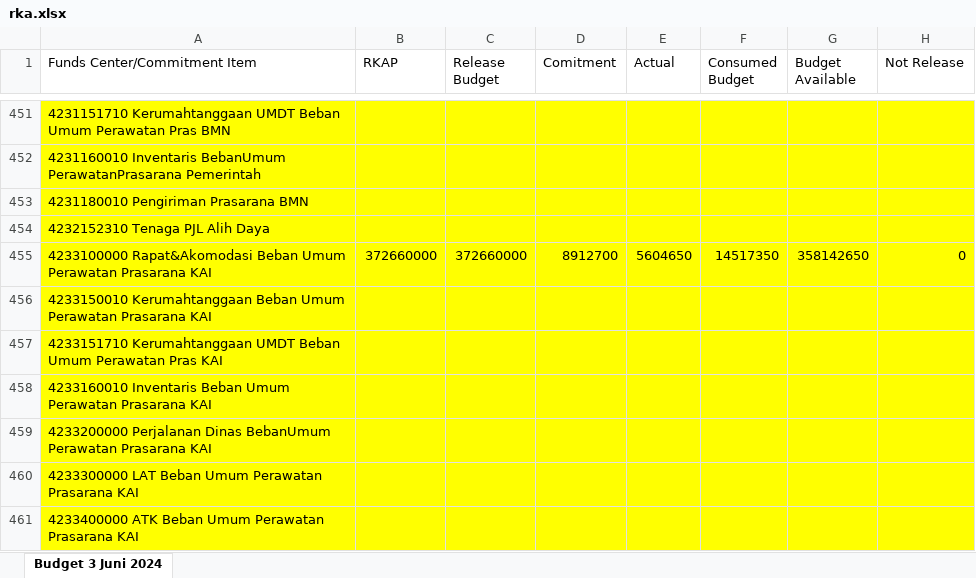
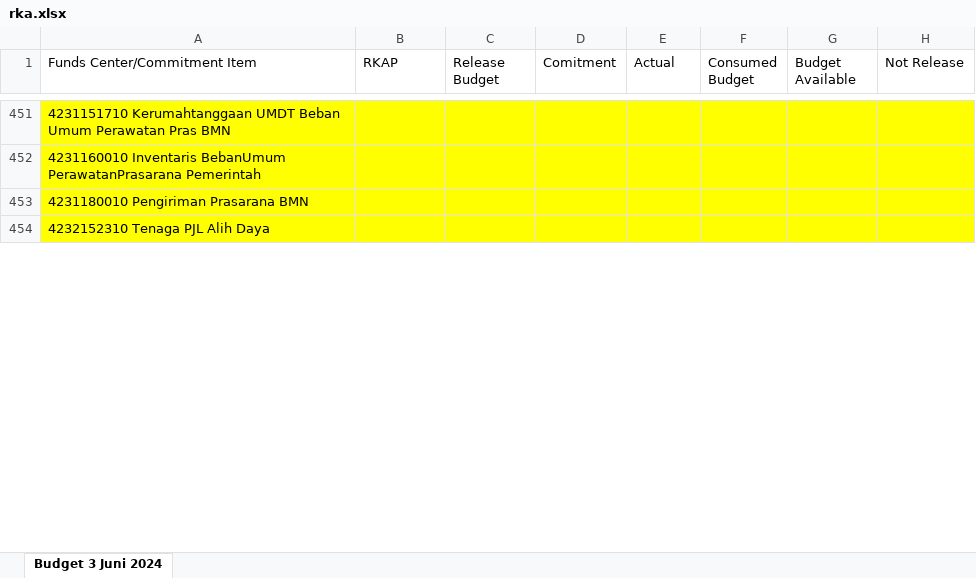
Before and after one commit to sanusizulfirmanlubis/mb52-data, an Excel workbook: data/rka.xlsx, sheet Budget 3 Juni 2024, drawn as a sheet; only a part is shown, gaps mark what is left out; values as stored, in another font and other column widths than the file's, no borders; removed rows and columns are numbered as before the commit, all else as after; the diff covers the shown part only; the diff names each change by its address in the sheet, - before the commit and + after, or states it on an @@ line.

```diff
--- a/data/rka.xlsx (sheet Budget 3 Juni 2024)
+++ b/data/rka.xlsx (sheet Budget 3 Juni 2024)
-row 455: 4233100000 Rapat&Akomodasi Beban Umum Perawatan Prasarana KAI | 372660000 | 372660000 | 8912700 | 5604650 | 14517350 | 358142650 | 0
-row 456: 4233150010 Kerumahtanggaan Beban Umum Perawatan Prasarana KAI
-row 457: 4233151710 Kerumahtanggaan UMDT Beban Umum Perawatan Pras KAI
-row 458: 4233160010 Inventaris Beban Umum Perawatan Prasarana KAI
-row 459: 4233200000 Perjalanan Dinas BebanUmum Perawatan Prasarana KAI
-row 460: 4233300000 LAT Beban Umum Perawatan Prasarana KAI
-row 461: 4233400000 ATK Beban Umum Perawatan Prasarana KAI
```
Also changed, not shown: 18 added rows, 10 removed rows and 566 edited cells elsewhere in this sheet, formulas that keep their value.
